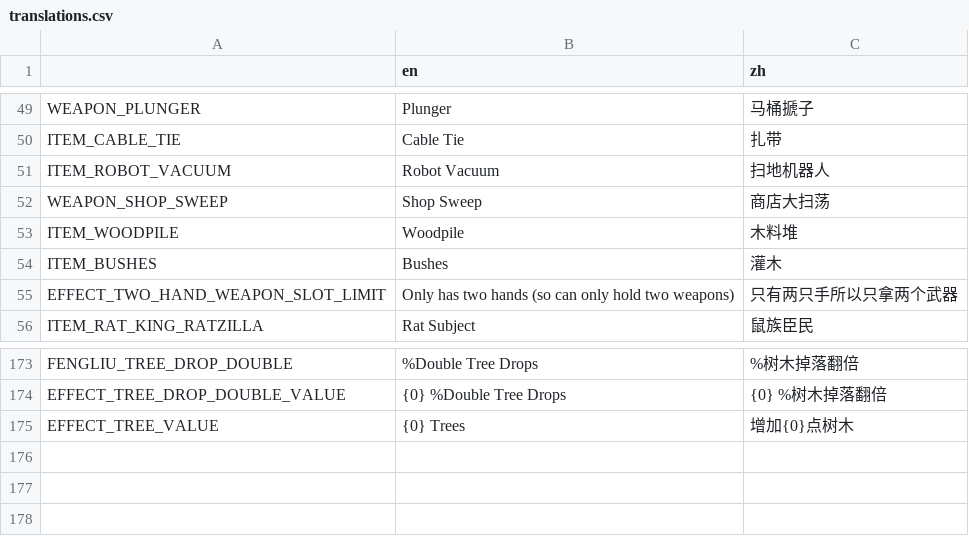
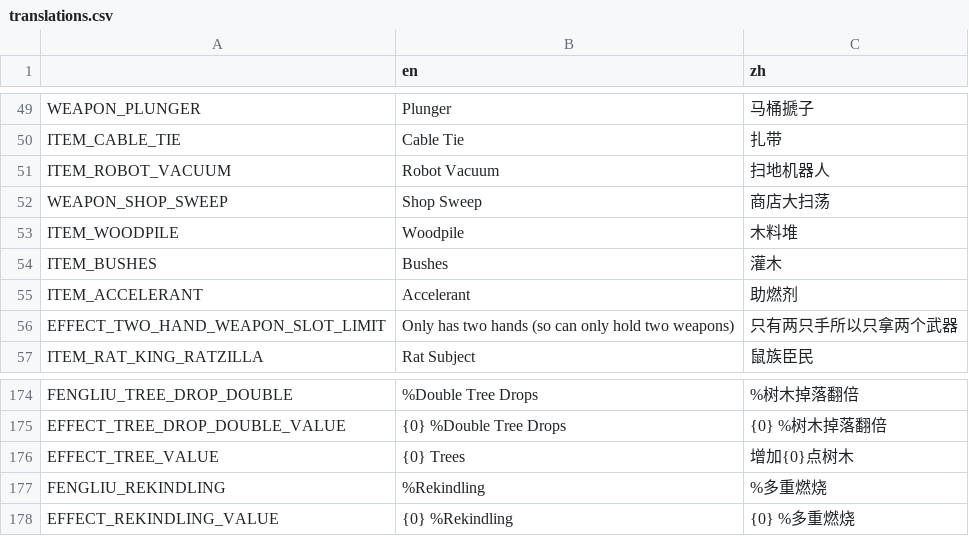
Before and after one commit to FengLiuFeseliud/Brotato-FengAddMods, a CSV file: translations/translations.csv, drawn as a sheet; only a part is shown, gaps mark what is left out; the diff names each change by its address in the sheet, - before the commit and + after, or states it on an @@ line.

Commit message:
add item_accelerant

```diff
--- a/translations/translations.csv
+++ b/translations/translations.csv
+row 55: ITEM_ACCELERANT | Accelerant | 助燃剂
+row 177: FENGLIU_REKINDLING | %Rekindling | %多重燃烧
+row 178: EFFECT_REKINDLING_VALUE | {0} %Rekindling | {0} %多重燃烧
```
Also changed, not shown: 8 other files.
